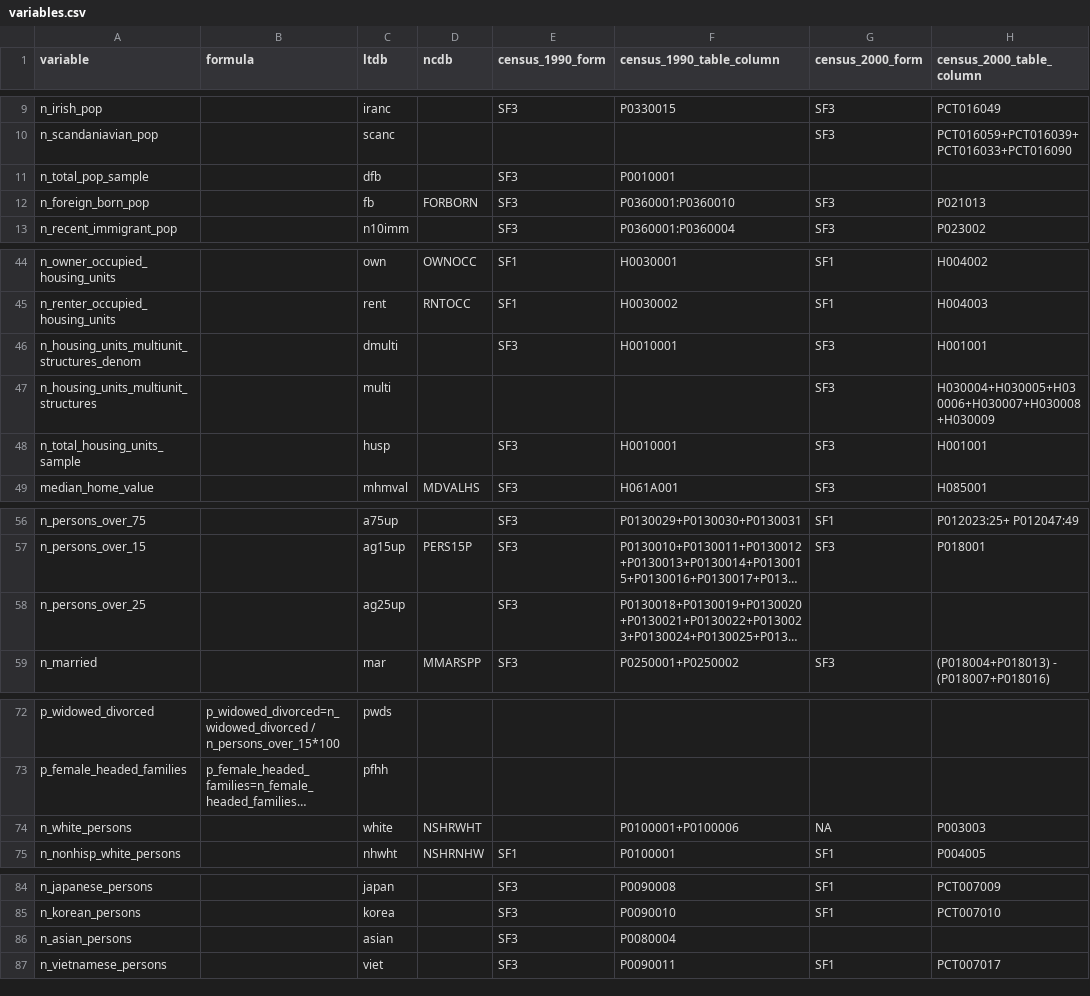
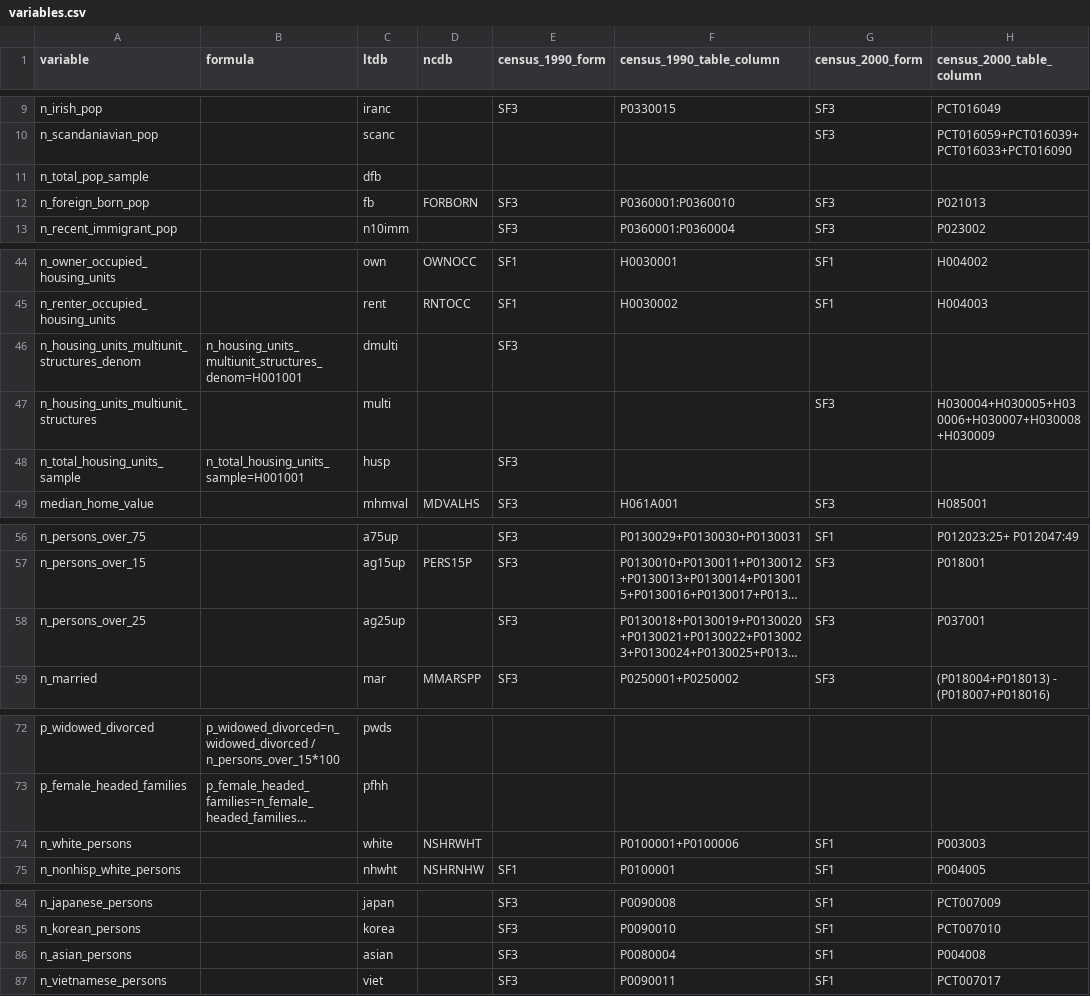
Before and after one commit to oturns/geosnap, a CSV file: osnap/data/variables.csv, drawn as a sheet; only a part is shown, gaps mark what is left out; long unchanged cells end in …; the diff names each change by its address in the sheet, - before the commit and + after, or states it on an @@ line.

```diff
--- a/osnap/data/variables.csv
+++ b/osnap/data/variables.csv
-E11 (census_1990_form): SF3
+E11 (census_1990_form): (empty)
-F11 (census_1990_table_column): P0010001
+F11 (census_1990_table_column): (empty)
-B46 (formula): (empty)
+B46 (formula): n_housing_units_multiunit_structures_denom=H001001
-F46 (census_1990_table_column): H0010001
+F46 (census_1990_table_column): (empty)
-G46 (census_2000_form): SF3
+G46 (census_2000_form): (empty)
-H46 (census_2000_table_column): H001001
+H46 (census_2000_table_column): (empty)
-B48 (formula): (empty)
+B48 (formula): n_total_housing_units_sample=H001001
-F48 (census_1990_table_column): H0010001
+F48 (census_1990_table_column): (empty)
-G48 (census_2000_form): SF3
+G48 (census_2000_form): (empty)
-H48 (census_2000_table_column): H001001
+H48 (census_2000_table_column): (empty)
-G58 (census_2000_form): (empty)
+G58 (census_2000_form): SF3
-H58 (census_2000_table_column): (empty)
+H58 (census_2000_table_column): P037001
-G74 (census_2000_form): NA
+G74 (census_2000_form): SF1
-G86 (census_2000_form): (empty)
+G86 (census_2000_form): SF1
-H86 (census_2000_table_column): (empty)
+H86 (census_2000_table_column): P004008
```
Also changed, not shown: 1 other file.
